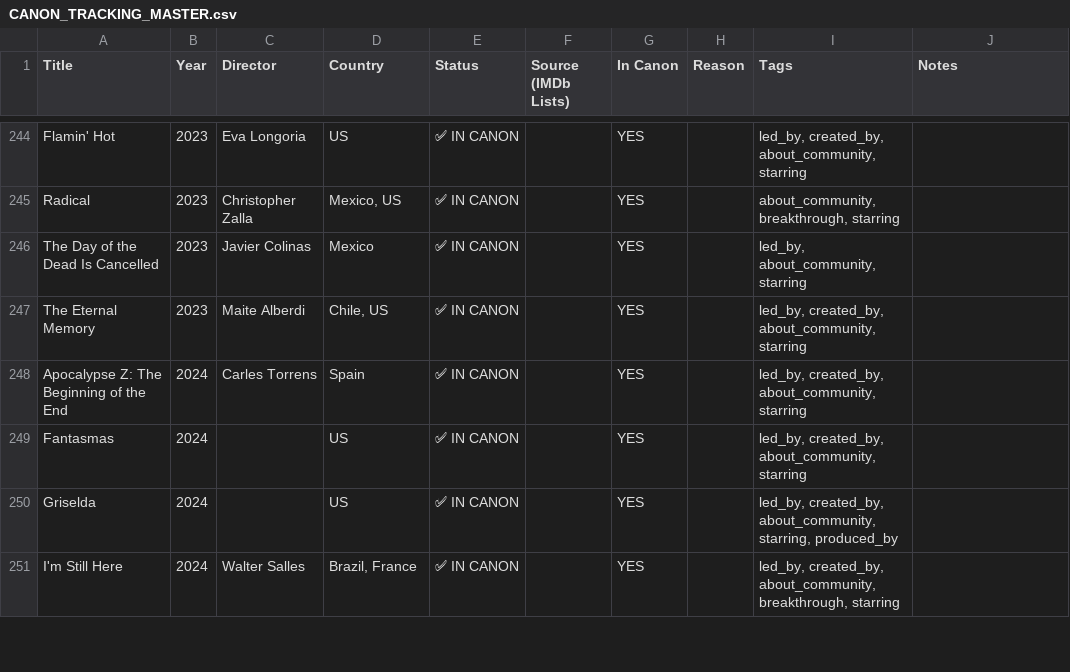
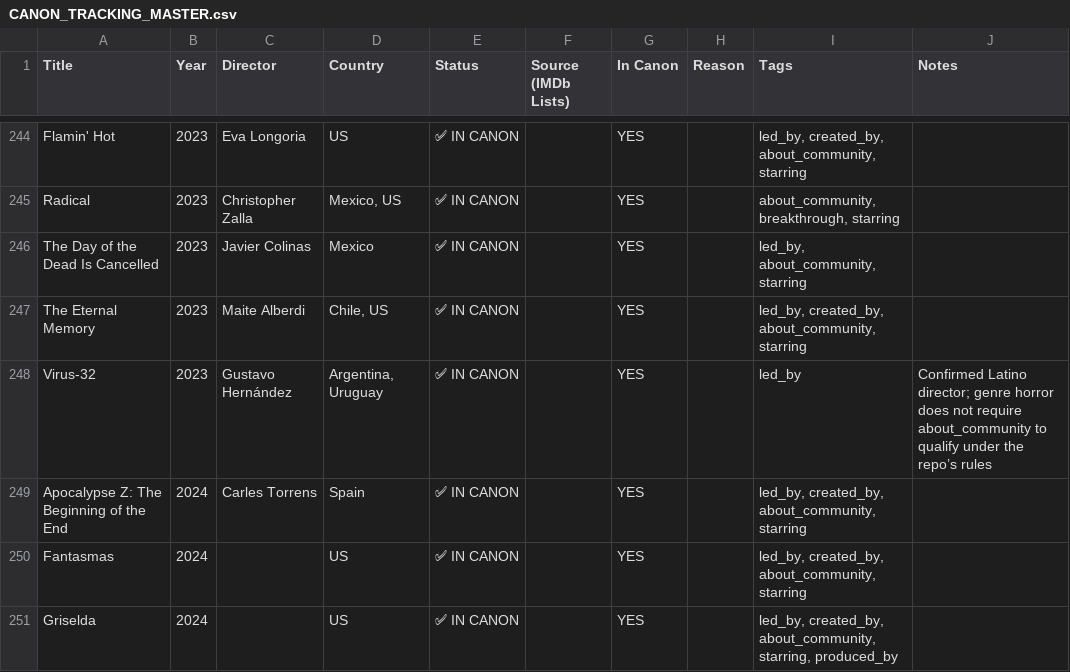
Before and after one commit to ramirez-ai-labs/latino-canon, a CSV file: CANON_TRACKING_MASTER.csv, drawn as a sheet; only a part is shown, gaps mark what is left out; the shorter side is filled out with more unchanged rows; the diff names each change by its address in the sheet, - before the commit and + after, or states it on an @@ line.

Commit message:
data: add Virus-32 to canon

```diff
--- a/CANON_TRACKING_MASTER.csv
+++ b/CANON_TRACKING_MASTER.csv
+row 248: Virus-32 | 2023 | Gustavo Hernández | Argentina, Uruguay | ✅ IN CANON |  | YES |  | led_by | Confirmed Latino director; genre horror does not require about_community to qualify under the repo’s rules
```
Also changed, not shown: 1 other file.
